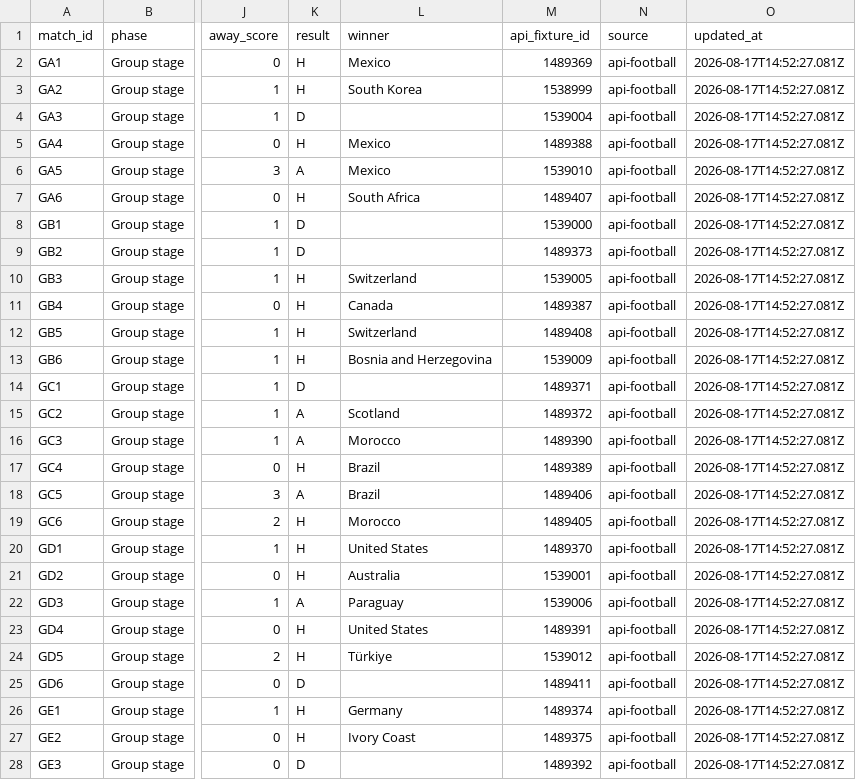
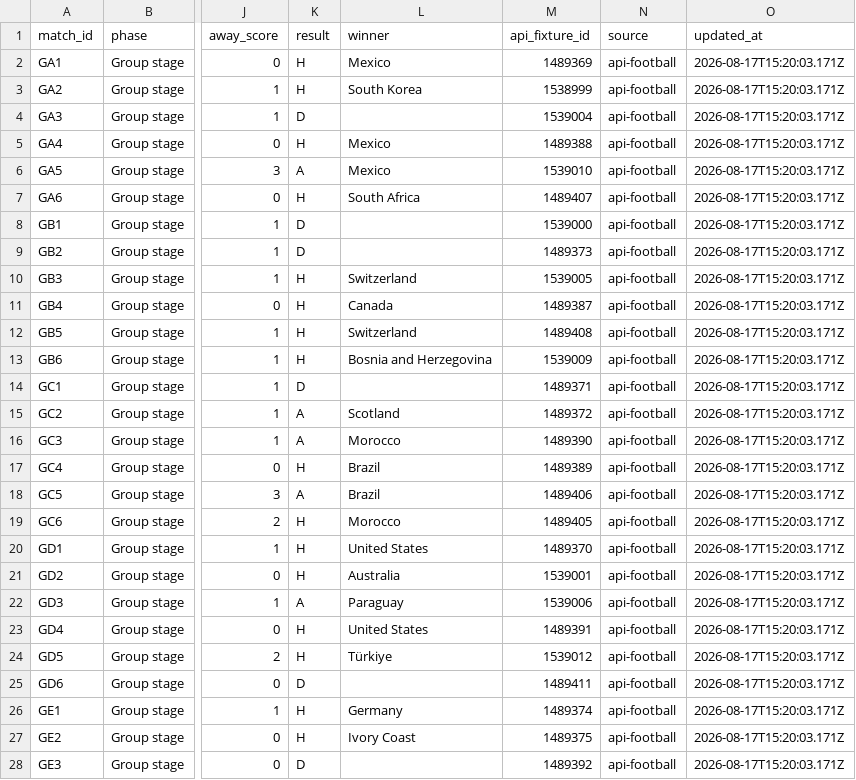
Before and after one commit to 10-01/rolln-world-cup-benchmark, a CSV file: public/data/results.csv, drawn as a sheet; only a part is shown, gaps mark what is left out; the diff covers the shown part only; the diff names each change by its address in the sheet, - before the commit and + after, or states it on an @@ line.

Commit message:
Update World Cup benchmark results

```diff
--- a/public/data/results.csv
+++ b/public/data/results.csv
-O2:O28 (updated_at): 2026-08-17T14:52:27.081Z
+O2:O28 (updated_at): 2026-08-17T15:20:03.171Z
```
Also changed, not shown: 76 edited cells elsewhere in this file, 1 other file.
